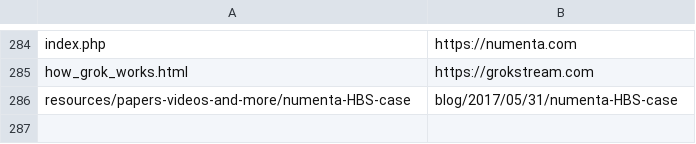
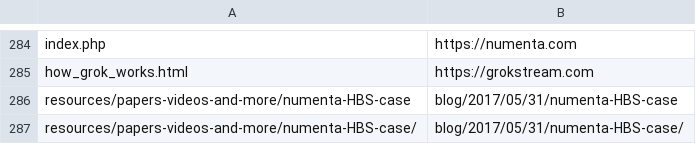
Before and after one commit to rhyolight/numenta-web, a CSV file: ci/numenta.com/url_redirect.csv, drawn as a sheet; only a part is shown, gaps mark what is left out; the diff names each change by its address in the sheet, - before the commit and + after, or states it on an @@ line.

Commit message:
with slash

```diff
--- a/ci/numenta.com/url_redirect.csv
+++ b/ci/numenta.com/url_redirect.csv
+row 287: resources/papers-videos-and-more/numenta-HBS-case/ | blog/2017/05/31/numenta-HBS-case/
```
